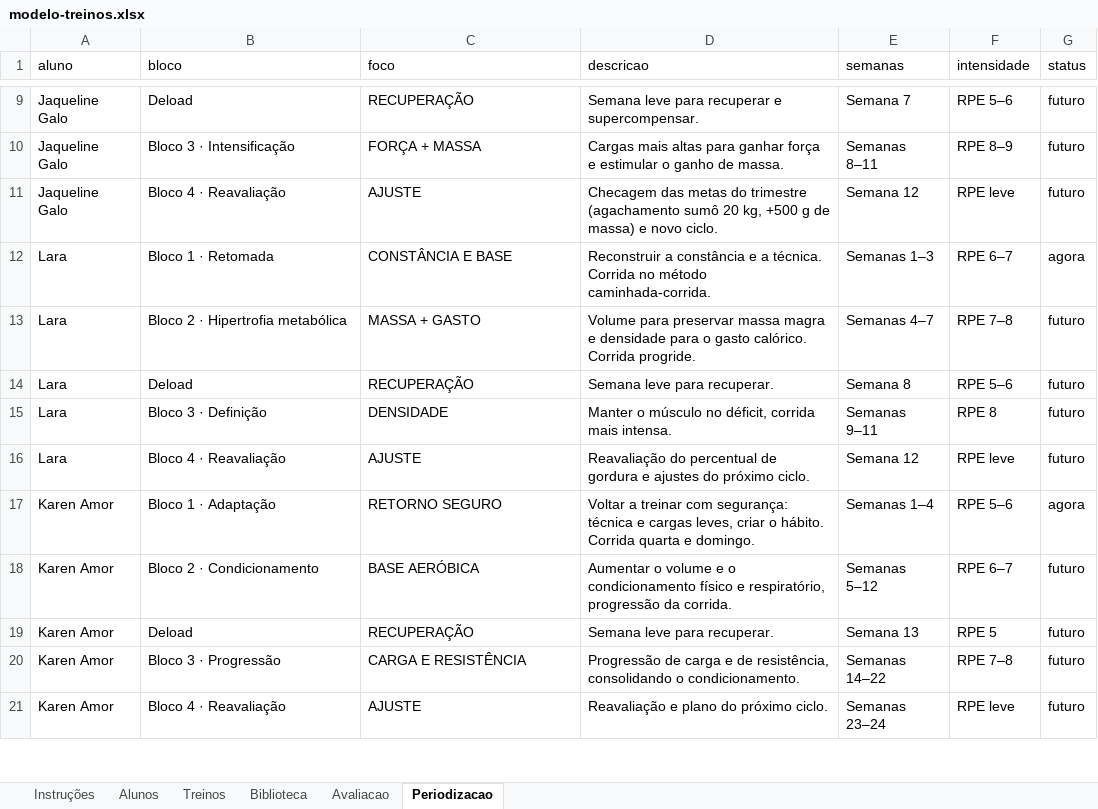
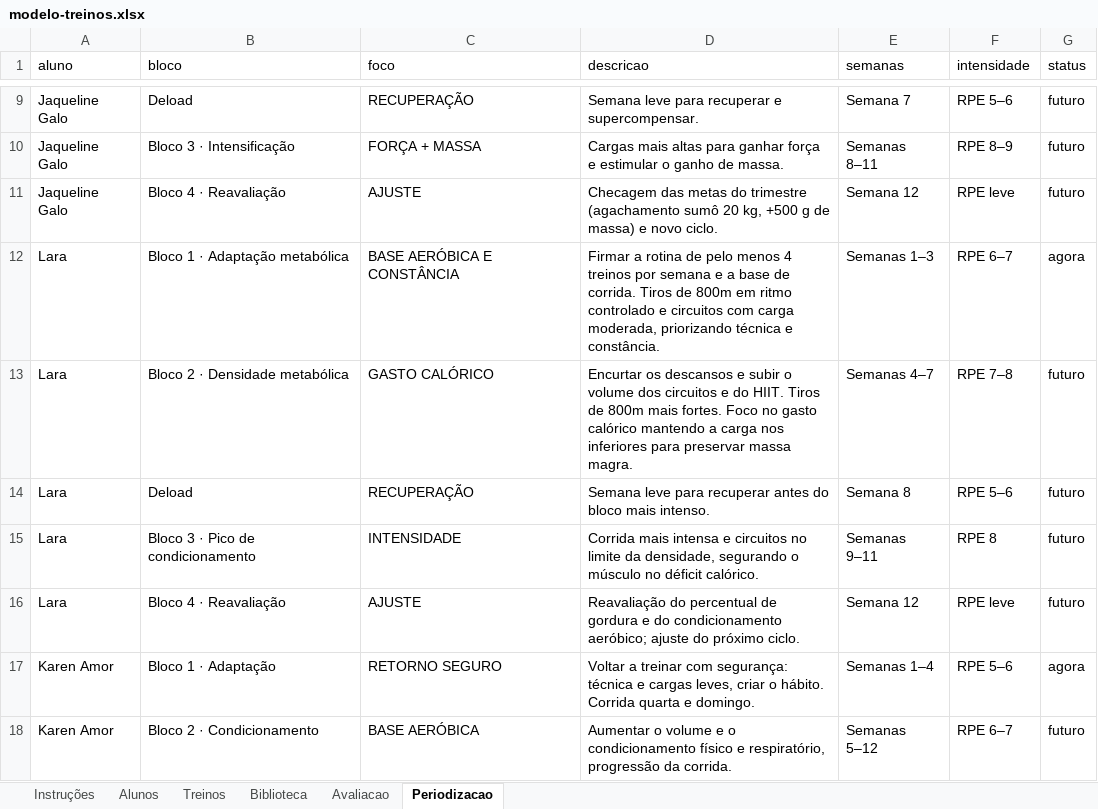
Before and after one commit to laricampos7/larissa-campos-plataforma, an Excel workbook: gerador/modelo-treinos.xlsx, sheet Periodizacao, drawn as a sheet; only a part is shown, gaps mark what is left out; the shorter side is filled out with more unchanged rows; values as stored, in another font and other column widths than the file's, no borders; the diff names each change by its address in the sheet, - before the commit and + after, or states it on an @@ line.

Commit message:
Lara: novo ciclo A-D (emagrecimento + condicionamento aeróbico, tiros na esteira)

```diff
--- a/gerador/modelo-treinos.xlsx (sheet Periodizacao)
+++ b/gerador/modelo-treinos.xlsx (sheet Periodizacao)
-B12 (bloco): Bloco 1 · Retomada
+B12 (bloco): Bloco 1 · Adaptação metabólica
-C12 (foco): CONSTÂNCIA E BASE
+C12 (foco): BASE AERÓBICA E CONSTÂNCIA
-D12 (descricao): Reconstruir a constância e a técnica. Corrida no método caminhada-corrida.
+D12 (descricao): Firmar a rotina de pelo menos 4 treinos por semana e a base de corrida. Tiros de 800m em ritmo controlado e circuitos com carga moderada, priorizando técnica e constância.
-B13 (bloco): Bloco 2 · Hipertrofia metabólica
+B13 (bloco): Bloco 2 · Densidade metabólica
-C13 (foco): MASSA + GASTO
+C13 (foco): GASTO CALÓRICO
-D13 (descricao): Volume para preservar massa magra e densidade para o gasto calórico. Corrida progride.
+D13 (descricao): Encurtar os descansos e subir o volume dos circuitos e do HIIT. Tiros de 800m mais fortes. Foco no gasto calórico mantendo a carga nos inferiores para preservar massa magra.
-D14 (descricao): Semana leve para recuperar.
+D14 (descricao): Semana leve para recuperar antes do bloco mais intenso.
-B15 (bloco): Bloco 3 · Definição
+B15 (bloco): Bloco 3 · Pico de condicionamento
-C15 (foco): DENSIDADE
+C15 (foco): INTENSIDADE
-D15 (descricao): Manter o músculo no déficit, corrida mais intensa.
+D15 (descricao): Corrida mais intensa e circuitos no limite da densidade, segurando o músculo no déficit calórico.
-D16 (descricao): …gordura e ajustes do próximo…
+D16 (descricao): …gordura e do condicionamento aeróbico; ajuste do próximo…
```
Also changed, not shown: sheet Treinos, sheet Alunos, 3 other files.
